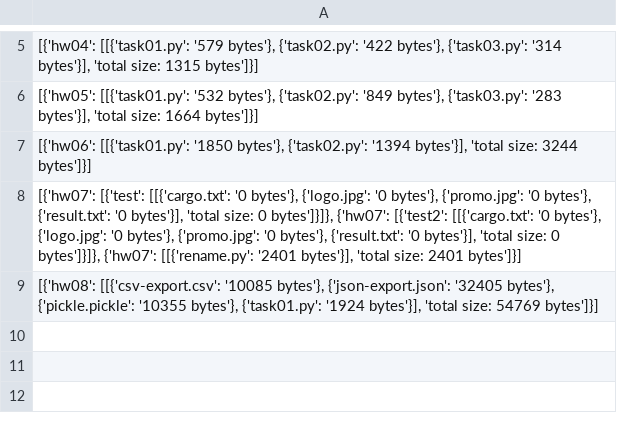
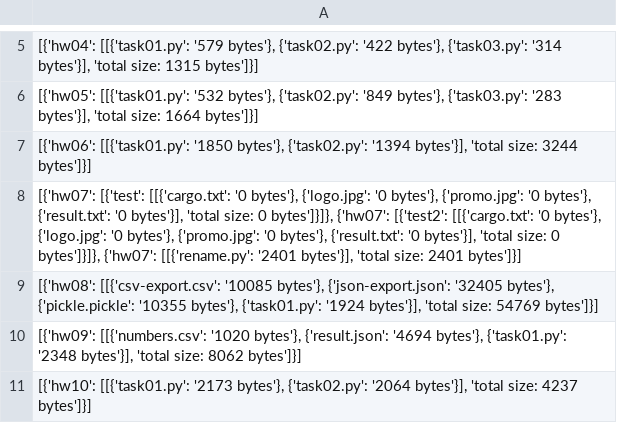
Before and after one commit to PavelVolchenko/immersion-in-python, a CSV file: hw08/csv-export.csv, drawn as a sheet; only a part is shown, gaps mark what is left out; the diff covers the shown part only; the diff names each change by its address in the sheet, - before the commit and + after, or states it on an @@ line.

```diff
--- a/hw08/csv-export.csv
+++ b/hw08/csv-export.csv
+row 10: [{'hw09': [[{'numbers.csv': '1020 bytes'}, {'result.json': '4694 bytes'}, {'task01.py': '2348 bytes'}], 'total size: 8062 bytes']}]
+row 11: [{'hw10': [[{'task01.py': '2173 bytes'}, {'task02.py': '2064 bytes'}], 'total size: 4237 bytes']}]
```
Also changed, not shown: 1 added row and 1 edited cell elsewhere in this file, 7 other files.
